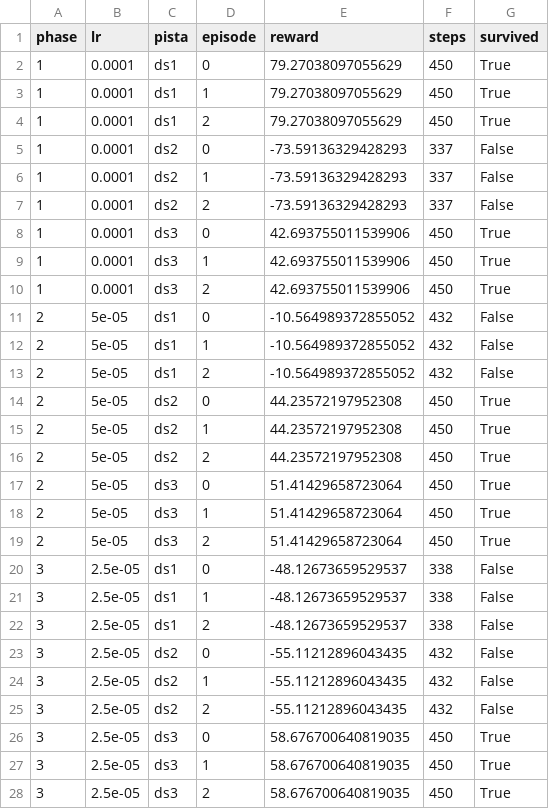
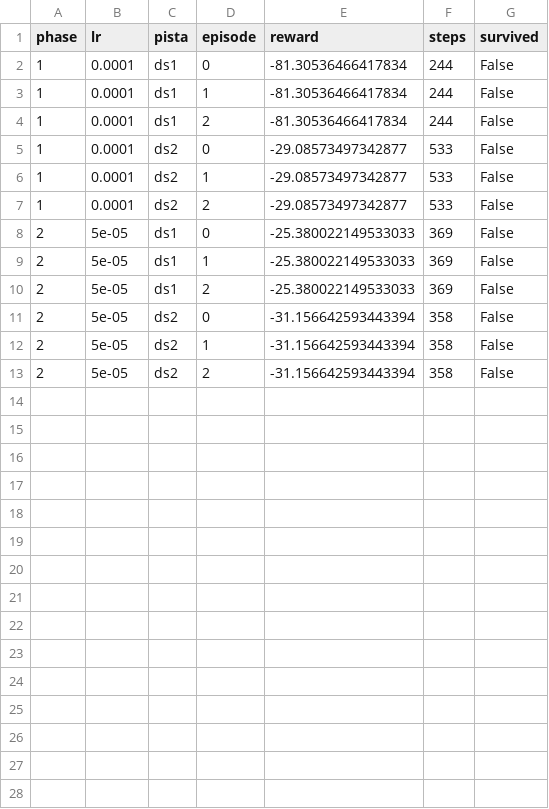
Before and after one commit to PedroM2626/mario64ds-rl, a CSV file: results_curriculum.csv, drawn as a sheet.

Commit message:
900-step regime: 2-way model completes ds3 (900/900) without retraining; fine-tunes at 900 degrade (value miscalibration); fix eval_pistas label bug

```diff
--- a/results_curriculum.csv
+++ b/results_curriculum.csv
@@ -1,28 +1,13 @@
 phase,lr,pista,episode,reward,steps,survived
-1,0.0001,ds1,0,79.27038097055629,450,True
-1,0.0001,ds1,1,79.27038097055629,450,True
-1,0.0001,ds1,2,79.27038097055629,450,True
-1,0.0001,ds2,0,-73.59136329428293,337,False
-1,0.0001,ds2,1,-73.59136329428293,337,False
-1,0.0001,ds2,2,-73.59136329428293,337,False
-1,0.0001,ds3,0,42.693755011539906,450,True
-1,0.0001,ds3,1,42.693755011539906,450,True
-1,0.0001,ds3,2,42.693755011539906,450,True
-2,5e-05,ds1,0,-10.564989372855052,432,False
-2,5e-05,ds1,1,-10.564989372855052,432,False
-2,5e-05,ds1,2,-10.564989372855052,432,False
-2,5e-05,ds2,0,44.23572197952308,450,True
-2,5e-05,ds2,1,44.23572197952308,450,True
-2,5e-05,ds2,2,44.23572197952308,450,True
-2,5e-05,ds3,0,51.41429658723064,450,True
-2,5e-05,ds3,1,51.41429658723064,450,True
-2,5e-05,ds3,2,51.41429658723064,450,True
-3,2.5e-05,ds1,0,-48.12673659529537,338,False
-3,2.5e-05,ds1,1,-48.12673659529537,338,False
-3,2.5e-05,ds1,2,-48.12673659529537,338,False
-3,2.5e-05,ds2,0,-55.11212896043435,432,False
-3,2.5e-05,ds2,1,-55.11212896043435,432,False
-3,2.5e-05,ds2,2,-55.11212896043435,432,False
-3,2.5e-05,ds3,0,58.676700640819035,450,True
-3,2.5e-05,ds3,1,58.676700640819035,450,True
-3,2.5e-05,ds3,2,58.676700640819035,450,True
+1,0.0001,ds1,0,-81.30536466417834,244,False
+1,0.0001,ds1,1,-81.30536466417834,244,False
+1,0.0001,ds1,2,-81.30536466417834,244,False
+1,0.0001,ds2,0,-29.08573497342877,533,False
+1,0.0001,ds2,1,-29.08573497342877,533,False
+1,0.0001,ds2,2,-29.08573497342877,533,False
+2,5e-05,ds1,0,-25.380022149533033,369,False
+2,5e-05,ds1,1,-25.380022149533033,369,False
+2,5e-05,ds1,2,-25.380022149533033,369,False
+2,5e-05,ds2,0,-31.156642593443394,358,False
+2,5e-05,ds2,1,-31.156642593443394,358,False
+2,5e-05,ds2,2,-31.156642593443394,358,False
```
Also changed, not shown: 10 other files.
